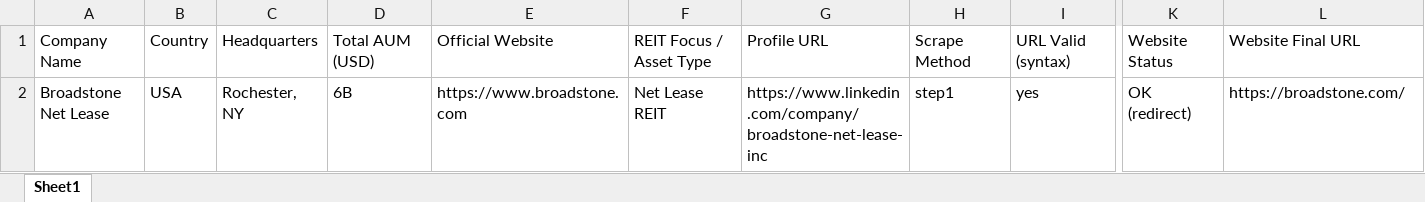
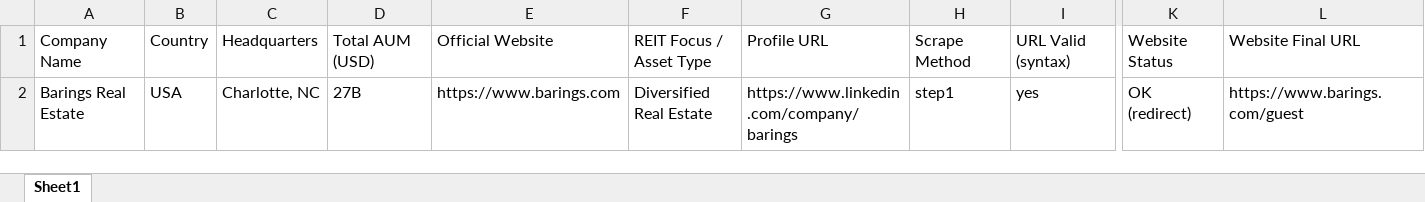
Before and after one commit to Sauravmehto/LinkedinScraper, an Excel workbook: output/result_final.xlsx, sheet Sheet1, drawn as a sheet; only a part is shown, gaps mark what is left out; values as stored, in another font and other column widths than the file's, no borders; the diff names each change by its address in the sheet, - before the commit and + after, or states it on an @@ line.

```diff
--- a/output/result_final.xlsx (sheet Sheet1)
+++ b/output/result_final.xlsx (sheet Sheet1)
-A2: Broadstone Net Lease
+A2: Barings Real Estate
-C2: Rochester, NY
+C2: Charlotte, NC
-D2: 6B
+D2: 27B
-E2: https://www.broadstone.com
+E2: https://www.barings.com
-F2: Net Lease REIT
+F2: Diversified Real Estate
-G2: https://www.linkedin.com/company/broadstone-net-lease-inc
+G2: https://www.linkedin.com/company/barings
-L2: https://broadstone.com/
+L2: https://www.barings.com/guest
```
Also changed, not shown: 4 other files.
